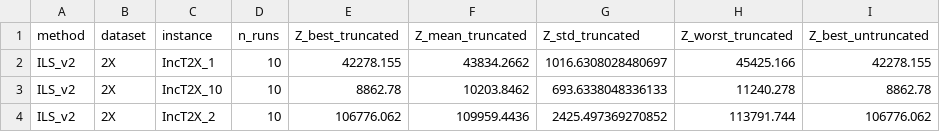
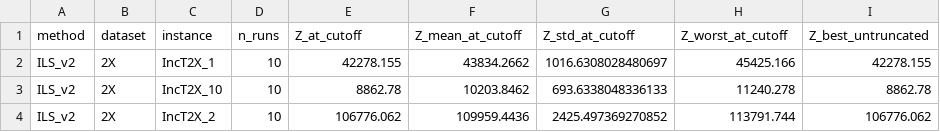
Before and after one commit to daleluche/Treibacher, a CSV file: analysis/output/ils_equal_budget.csv, drawn as a sheet; only a part is shown; the diff names each change by its address in the sheet, - before the commit and + after, or states it on an @@ line.

Commit message:
fix(analysis): use cutoff-neutral ILS equal-budget fields

```diff
--- a/analysis/output/ils_equal_budget.csv
+++ b/analysis/output/ils_equal_budget.csv
-E1: Z_best_truncated
+E1: Z_at_cutoff
-F1: Z_mean_truncated
+F1: Z_mean_at_cutoff
-G1: Z_std_truncated
+G1: Z_std_at_cutoff
-H1: Z_worst_truncated
+H1: Z_worst_at_cutoff
```
Also changed, not shown: analysis/output/ils_equal_budget_600.csv, 3 other files.
